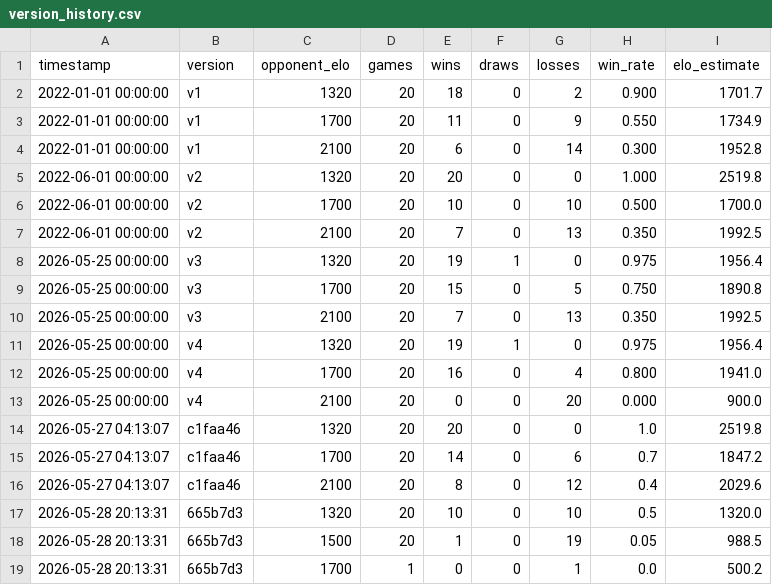
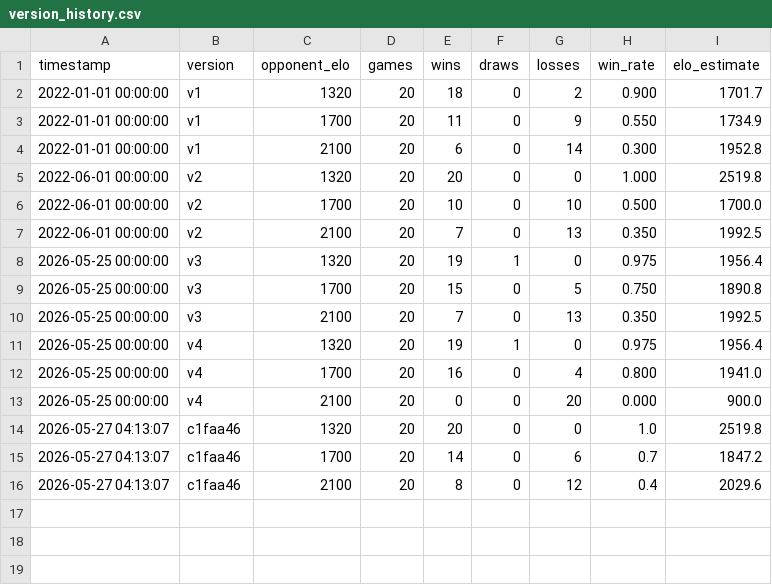
Before and after one commit to noah8368/OmegaZero, a CSV file: results/elo_testing/version_history.csv, drawn as a sheet; the diff names each change by its address in the sheet, - before the commit and + after, or states it on an @@ line.

```diff
--- a/results/elo_testing/version_history.csv
+++ b/results/elo_testing/version_history.csv
-row 17: 2026-05-28 20:13:31 | 665b7d3 | 1320 | 20 | 10 | 0 | 10 | 0.5 | 1320.0
-row 18: 2026-05-28 20:13:31 | 665b7d3 | 1500 | 20 | 1 | 0 | 19 | 0.05 | 988.5
-row 19: 2026-05-28 20:13:31 | 665b7d3 | 1700 | 1 | 0 | 0 | 1 | 0.0 | 500.2
```
Also changed, not shown: 7 other files.
